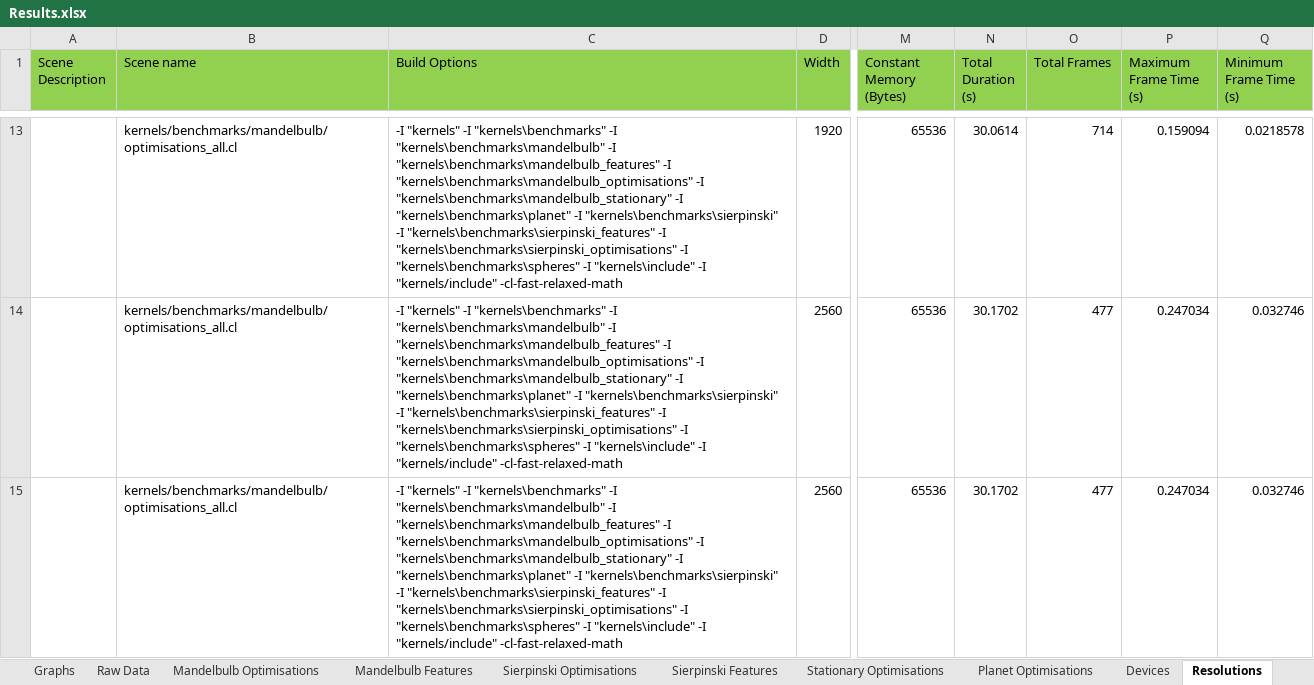
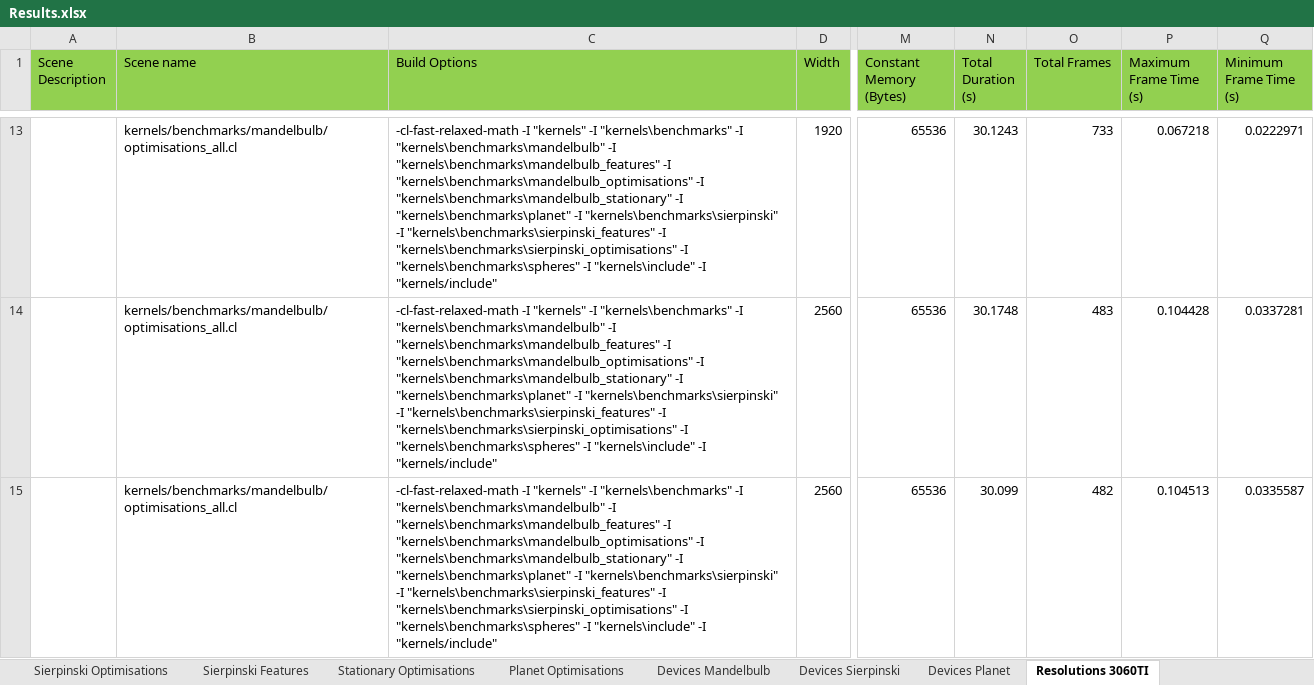
Before and after one commit to SolomonBaarda/fractal-geometry-renderer, an Excel workbook: Deliverable 2/Results.xlsx, sheet Resolutions 3060TI, drawn as a sheet; only a part is shown, gaps mark what is left out; values as stored, in another font and other column widths than the file's, no borders; the diff covers the shown part only; the diff names each change by its address in the sheet, - before the commit and + after, or states it on an @@ line.

```diff
--- a/Deliverable 2/Results.xlsx (sheet Resolutions 3060TI)
+++ b/Deliverable 2/Results.xlsx (sheet Resolutions 3060TI)
-sheet tab: Devices
+sheet tab: Devices Mandelbulb
-sheet tab: Resolutions
+sheet tab: Resolutions 3060TI
-sheet tab: Raw Data
+sheet tab: Devices Sierpinski
+sheet tab: Devices Planet
-C13:C15 (Build Options): -I "kernels" -I "kernels\benchmarks" -I "kernels\benchmarks\mandelbulb" -I "kernels\benchmarks\mandelbulb_features" -I "kernels\benchmarks\mandelbulb_optimisations" -I "kernels\benchmarks\mandelbulb_stationary" -I "kernels\benchmarks\planet" -I "kernels\benchmarks\sierpinski" -I "kernels\benchmarks\sierpinski_features" -I "kernels\benchmarks\sierpinski_optimisations" -I "kernels\benchmarks\spheres" -I "kernels\include" -I "kernels/include" -cl-fast-relaxed-math
+C13:C15 (Build Options): -cl-fast-relaxed-math -I "kernels" -I "kernels\benchmarks" -I "kernels\benchmarks\mandelbulb" -I "kernels\benchmarks\mandelbulb_features" -I "kernels\benchmarks\mandelbulb_optimisations" -I "kernels\benchmarks\mandelbulb_stationary" -I "kernels\benchmarks\planet" -I "kernels\benchmarks\sierpinski" -I "kernels\benchmarks\sierpinski_features" -I "kernels\benchmarks\sierpinski_optimisations" -I "kernels\benchmarks\spheres" -I "kernels\include" -I "kernels/include"
-N13 (Total Duration (s)): 30.0614
+N13 (Total Duration (s)): 30.1243
-O13 (Total Frames): 714
+O13 (Total Frames): 733
-P13 (Maximum Frame Time (s)): 0.159094
+P13 (Maximum Frame Time (s)): 0.067218
-Q13 (Minimum Frame Time (s)): 0.0218578
+Q13 (Minimum Frame Time (s)): 0.0222971
-N14 (Total Duration (s)): 30.1702
+N14 (Total Duration (s)): 30.1748
-O14 (Total Frames): 477
+O14 (Total Frames): 483
-P14 (Maximum Frame Time (s)): 0.247034
+P14 (Maximum Frame Time (s)): 0.104428
-Q14 (Minimum Frame Time (s)): 0.032746
+Q14 (Minimum Frame Time (s)): 0.0337281
-N15 (Total Duration (s)): 30.1702
+N15 (Total Duration (s)): 30.099
-O15 (Total Frames): 477
+O15 (Total Frames): 482
-P15 (Maximum Frame Time (s)): 0.247034
+P15 (Maximum Frame Time (s)): 0.104513
-Q15 (Minimum Frame Time (s)): 0.032746
+Q15 (Minimum Frame Time (s)): 0.0335587
```
Also changed, not shown: 44 removed rows and 117 edited cells elsewhere in this sheet, sheet Devices Mandelbulb, charts or pictures, 4 other files.
